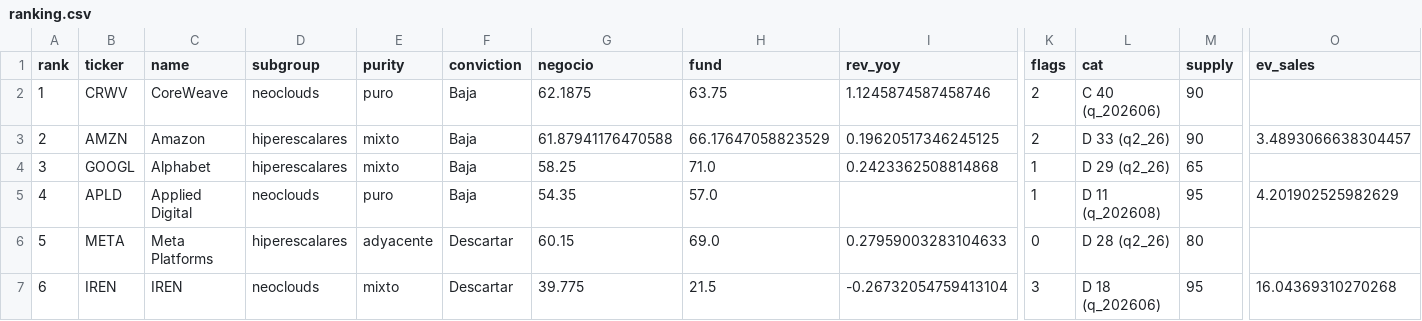
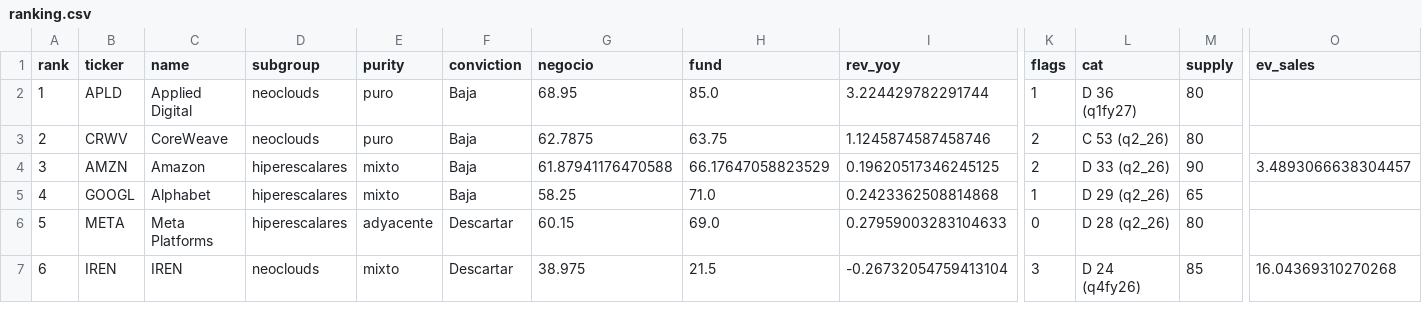
Before and after one commit to Richardmille99/Trading-AI-Growth, a CSV file: nube_ia/ranking.csv, drawn as a sheet; only a part is shown, gaps mark what is left out; removed rows and columns are numbered as before the commit, all else as after; rows hold the shown columns only; the diff names each change by its address in the sheet, - before the commit and + after, or states it on an @@ line.

```diff
--- a/nube_ia/ranking.csv
+++ b/nube_ia/ranking.csv
+row 2: 1 | APLD | Applied Digital | neoclouds | puro | Baja | 68.95 | 85.0 | 3.224429782291744 | 1 | D 36 (q1fy27) | 80
@@ column A (rank) renumbered between rows 3 and 5 @@
-G3 (negocio): 62.1875
+G3 (negocio): 62.7875
-L3 (cat): C 40 (q_202606)
+L3 (cat): C 53 (q2_26)
-M3 (supply): 90
+M3 (supply): 80
-row 5: 4 | APLD | Applied Digital | neoclouds | puro | Baja | 54.35 | 57.0 |  | 1 | D 11 (q_202608) | 95 | 4.201902525982629
-G7 (negocio): 39.775
+G7 (negocio): 38.975
-L7 (cat): D 18 (q_202606)
+L7 (cat): D 24 (q4fy26)
-M7 (supply): 95
+M7 (supply): 85
```
Also changed, not shown: infra_fisica/ranking.csv, 33 other files.
